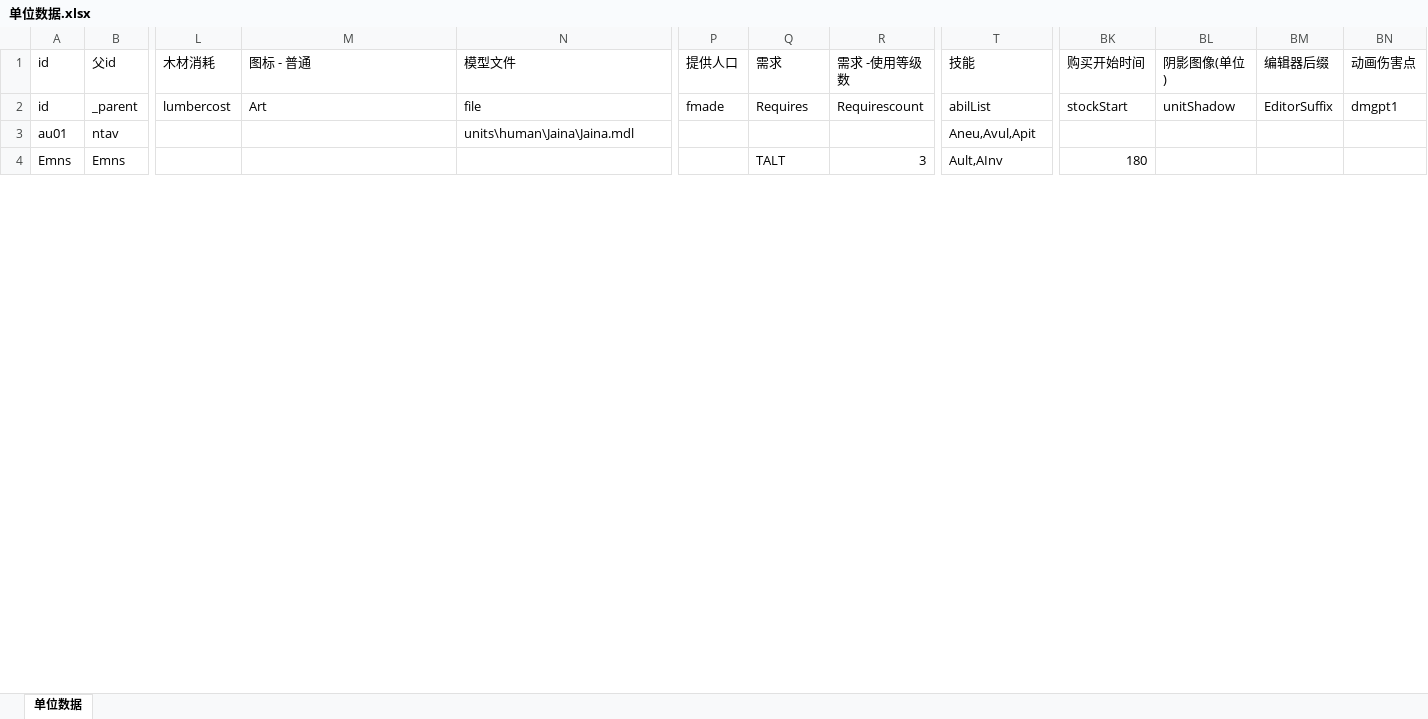
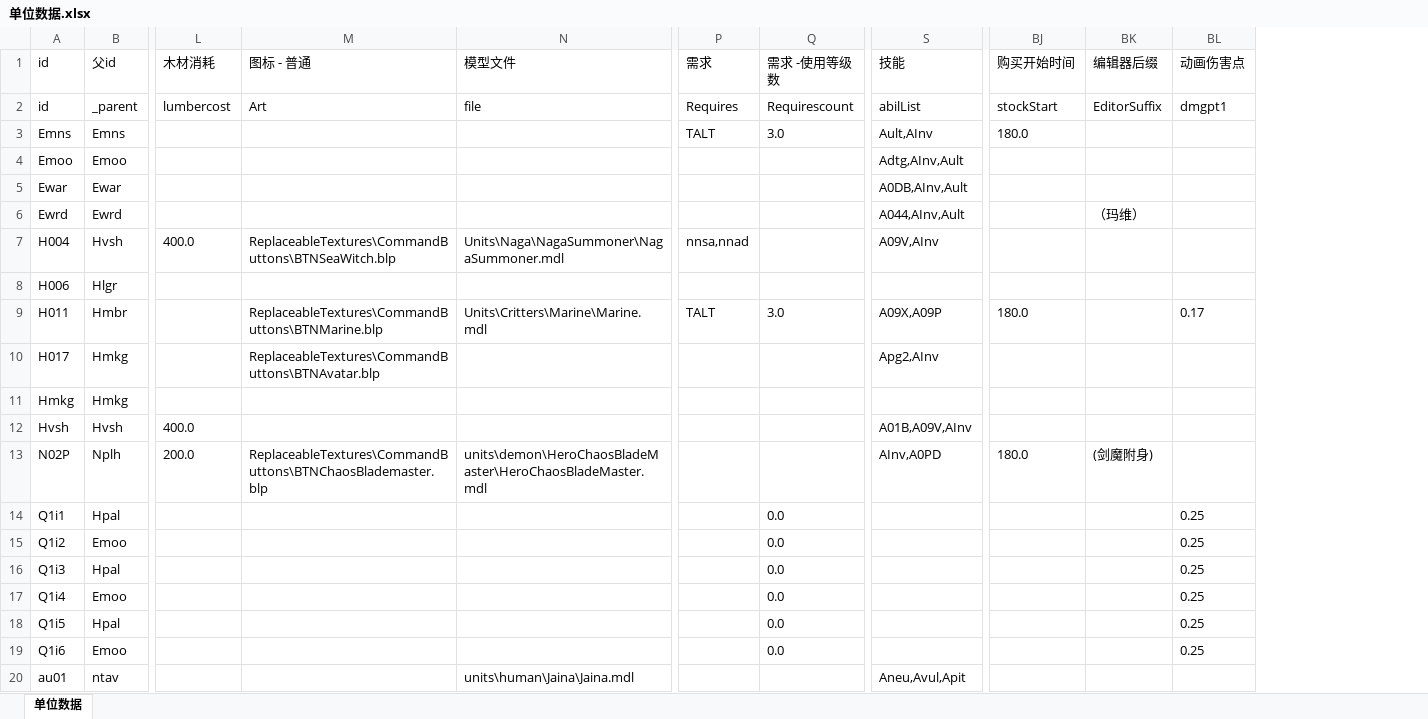
Before and after one commit to expecter/war3test, an Excel workbook: xlsx/单位数据.xlsx, sheet 单位数据, drawn as a sheet; only a part is shown, gaps mark what is left out; values as stored, in another font and other column widths than the file's, no borders; removed rows and columns are numbered as before the commit, all else as after; rows hold the shown columns only; the diff covers the shown part only; the diff names each change by its address in the sheet, - before the commit and + after, or states it on an @@ line.

```diff
--- a/xlsx/单位数据.xlsx (sheet 单位数据)
+++ b/xlsx/单位数据.xlsx (sheet 单位数据)
-column P (提供人口), row 2: fmade
-column BL (阴影图像(单位)), row 2: unitShadow
+row 3: Emns | Emns |  |  |  | TALT | 3.0 | Ault,AInv | 180.0
+row 4: Emoo | Emoo |  |  |  |  |  | Adtg,AInv,Ault
+row 5: Ewar | Ewar |  |  |  |  |  | A0DB,AInv,Ault
+row 6: Ewrd | Ewrd |  |  |  |  |  | A044,AInv,Ault |  | （玛维）
+row 7: H004 | Hvsh | 400.0 | ReplaceableTextures\CommandButtons\BTNSeaWitch.blp | Units\Naga\NagaSummoner\NagaSummoner.mdl | nnsa,nnad |  | A09V,AInv
+row 8: H006 | Hlgr
+row 9: H011 | Hmbr |  | ReplaceableTextures\CommandButtons\BTNMarine.blp | Units\Critters\Marine\Marine.mdl | TALT | 3.0 | A09X,A09P | 180.0 |  | 0.17
+row 10: H017 | Hmkg |  | ReplaceableTextures\CommandButtons\BTNAvatar.blp |  |  |  | Apg2,AInv
+row 11: Hmkg | Hmkg
+row 12: Hvsh | Hvsh | 400.0 |  |  |  |  | A01B,A09V,AInv
+row 13: N02P | Nplh | 200.0 | ReplaceableTextures\CommandButtons\BTNChaosBlademaster.blp | units\demon\HeroChaosBladeMaster\HeroChaosBladeMaster.mdl |  |  | AInv,A0PD | 180.0 | (剑魔附身)
+row 14: Q1i1 | Hpal |  |  |  |  | 0.0 |  |  |  | 0.25
+row 15: Q1i2 | Emoo |  |  |  |  | 0.0 |  |  |  | 0.25
+row 16: Q1i3 | Hpal |  |  |  |  | 0.0 |  |  |  | 0.25
+row 17: Q1i4 | Emoo |  |  |  |  | 0.0 |  |  |  | 0.25
+row 18: Q1i5 | Hpal |  |  |  |  | 0.0 |  |  |  | 0.25
+row 19: Q1i6 | Emoo |  |  |  |  | 0.0 |  |  |  | 0.25
-row 4: Emns | Emns |  |  |  |  | TALT | 3 | Ault,AInv | 180
```
Also changed, not shown: 16 removed rows, 110 edited cells and cell formats elsewhere in this sheet, xlsx/单位/演员技能.xlsx, xlsx/技能数据.xlsx, 27 other files.
